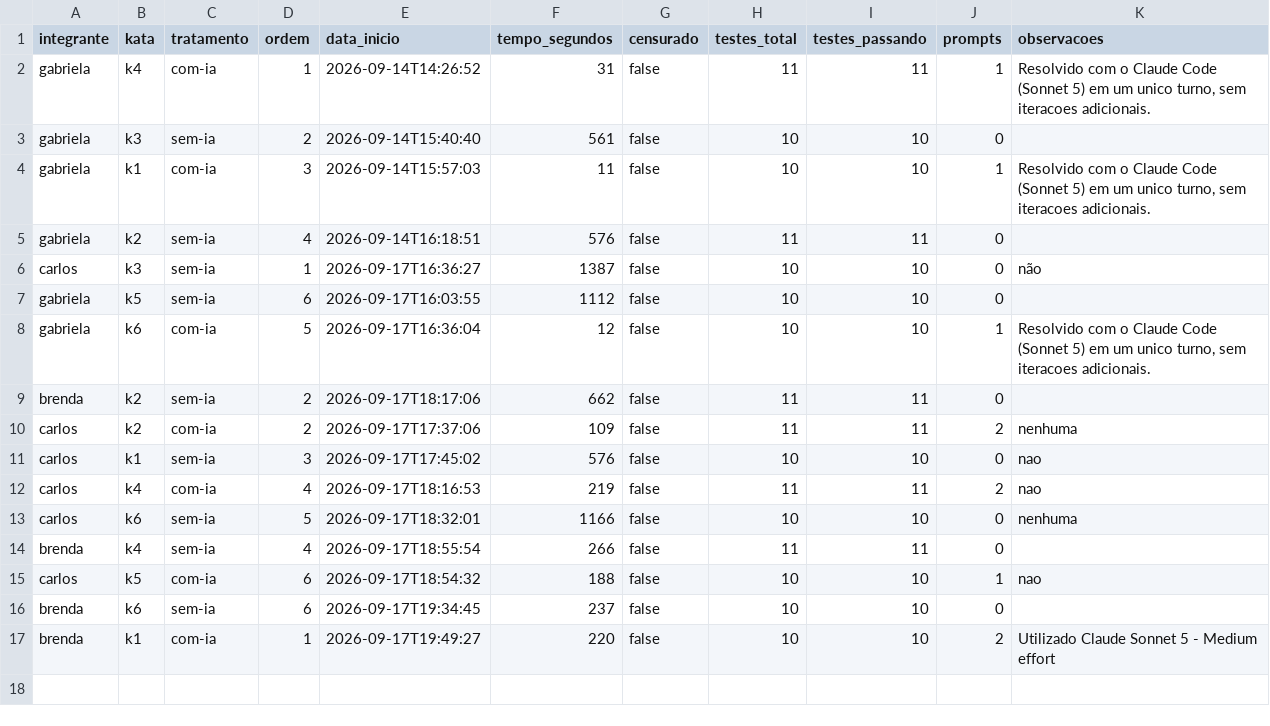
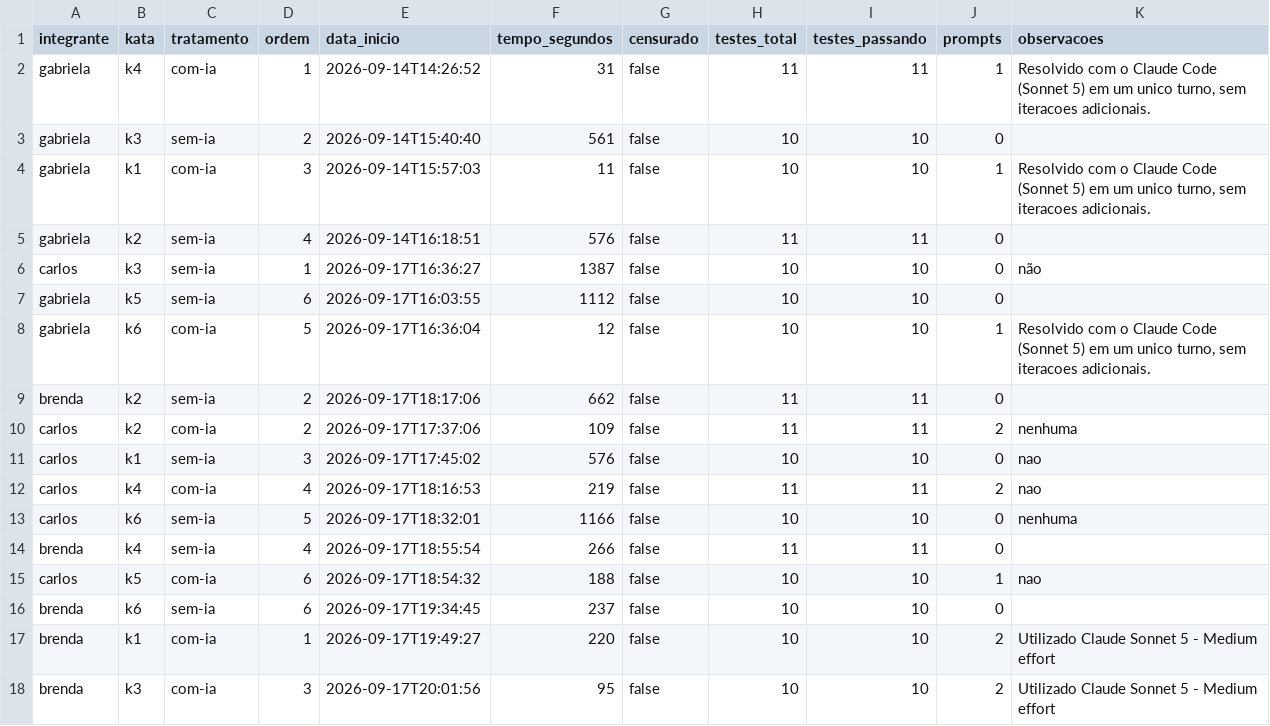
Before and after one commit to gabialvarenga/lab-experimentacao-software, a CSV file: lab02/dados/trials.csv, drawn as a sheet.

Commit message:
[TRIAL] brenda — k3 (com-ia, ordem 3) #92

```diff
--- a/lab02/dados/trials.csv
+++ b/lab02/dados/trials.csv
@@ -17 +17,2 @@ brenda,k6,sem-ia,6,2026-09-17T19:34:45,237,false,10,10,0,
 brenda,k1,com-ia,1,2026-09-17T19:49:27,220,false,10,10,2,Utilizado Claude Sonnet 5 - Medium effort
+brenda,k3,com-ia,3,2026-09-17T20:01:56,95,false,10,10,2,Utilizado Claude Sonnet 5 - Medium effort
```
Also changed, not shown: 3 other files.
